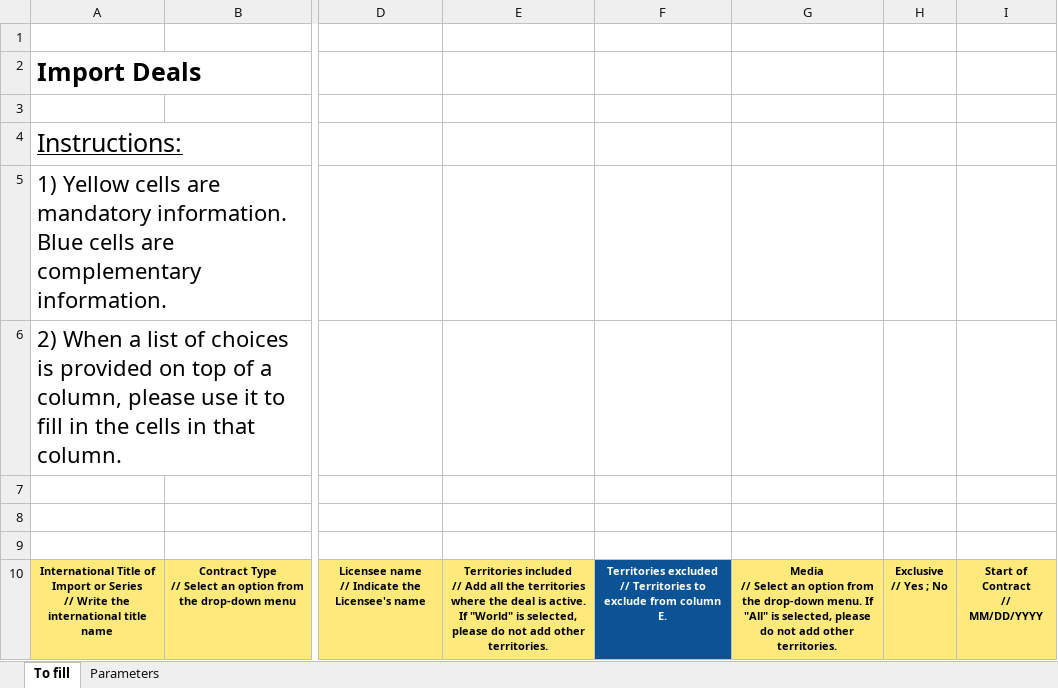
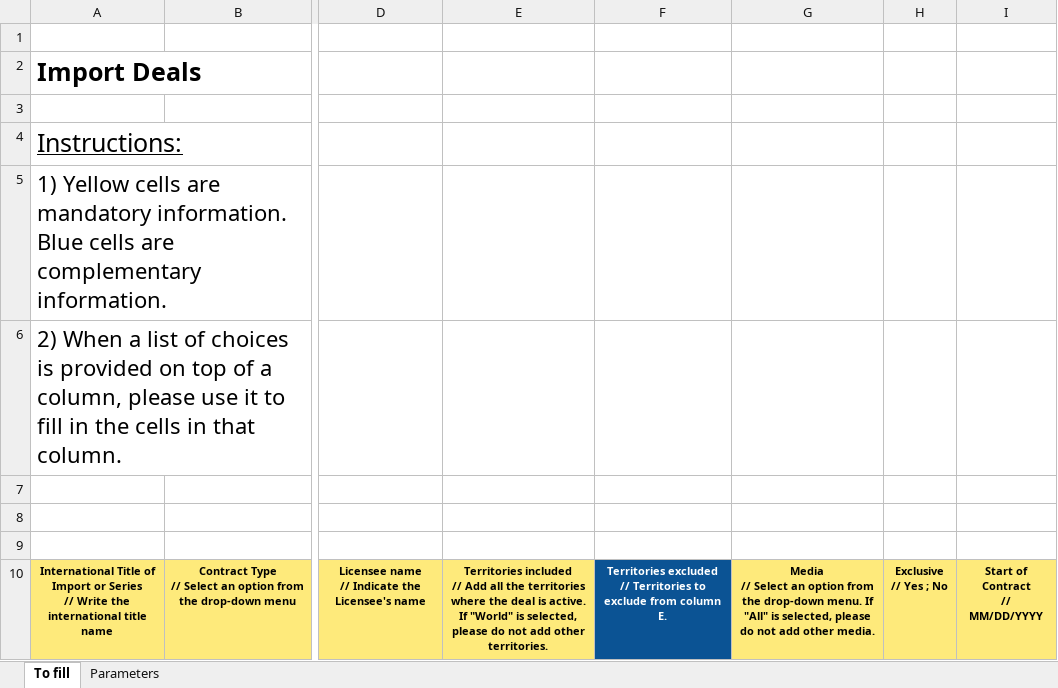
Before and after one commit to blockframes/blockframes, an Excel workbook: assets/templates/import-contracts-admin-template.xlsm, sheet To fill, drawn as a sheet; only a part is shown, gaps mark what is left out; values as stored, in another font and other column widths than the file's, no borders; charts and pictures not drawn; the diff names each change by its address in the sheet, - before the commit and + after, or states it on an @@ line.

```diff
--- a/assets/templates/import-contracts-admin-template.xlsm (sheet To fill)
+++ b/assets/templates/import-contracts-admin-template.xlsm (sheet To fill)
-G10: …add other territories.
+G10: …add other media.
```
Also changed, not shown: assets/templates/import-contracts-seller-template.xlsm, assets/templates/import-titles-admin-template.xlsx, 2 other files.
